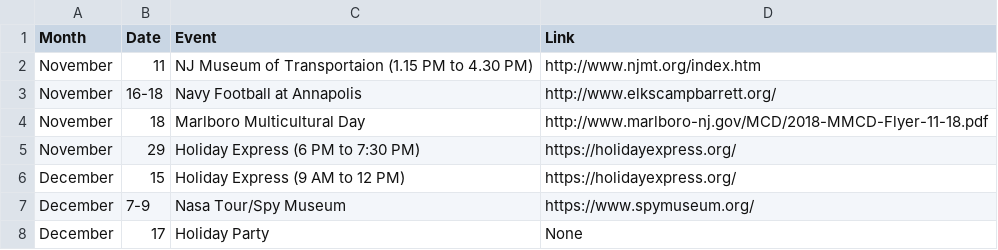
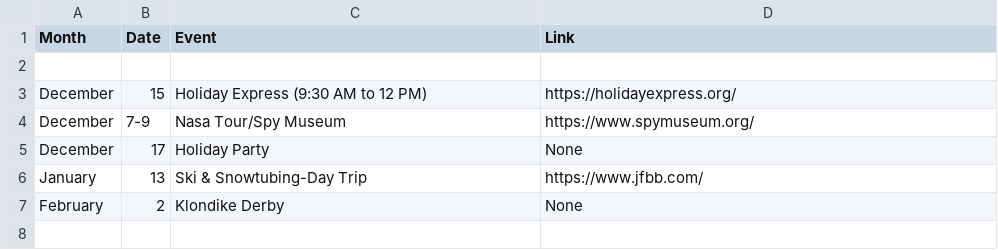
Before and after one commit to akparekh/bsatroop86.github.io, a CSV file: _data/upcoming.csv, drawn as a sheet.

Commit message:
Update upcoming.csv

```diff
--- a/_data/upcoming.csv
+++ b/_data/upcoming.csv
@@ -1,8 +1,7 @@
 Month,Date,Event,Link
-November,11,NJ Museum of Transportaion (1.15 PM to 4.30 PM),http://www.njmt.org/index.htm
-November,16-18,Navy Football at Annapolis,http://www.elkscampbarrett.org/
-November,18,Marlboro Multicultural Day,http://www.marlboro-nj.gov/MCD/2018-MMCD-Flyer-11-18.pdf
-November,29,Holiday Express (6 PM to 7:30 PM),https://holidayexpress.org/
-December,15,Holiday Express (9 AM to 12 PM),https://holidayexpress.org/
+
+December,15,Holiday Express (9:30 AM to 12 PM),https://holidayexpress.org/
 December,7-9,Nasa Tour/Spy Museum,https://www.spymuseum.org/
 December,17,Holiday Party,None
+January,13,Ski & Snowtubing-Day Trip,https://www.jfbb.com/
+February,2,Klondike Derby,None
```
